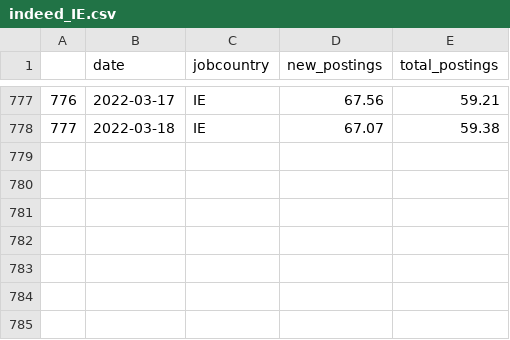
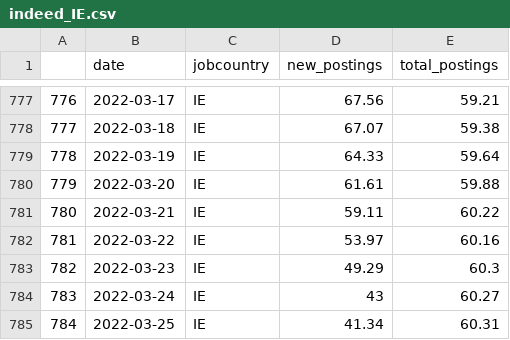
Before and after one commit to eamswe/dashtest, a CSV file: indeed_IE.csv, drawn as a sheet; only a part is shown, gaps mark what is left out; the diff names each change by its address in the sheet, - before the commit and + after, or states it on an @@ line.

Commit message:
data updated!

```diff
--- a/indeed_IE.csv
+++ b/indeed_IE.csv
+row 779: 778 | 2022-03-19 | IE | 64.33 | 59.64
+row 780: 779 | 2022-03-20 | IE | 61.61 | 59.88
+row 781: 780 | 2022-03-21 | IE | 59.11 | 60.22
+row 782: 781 | 2022-03-22 | IE | 53.97 | 60.16
+row 783: 782 | 2022-03-23 | IE | 49.29 | 60.3
+row 784: 783 | 2022-03-24 | IE | 43 | 60.27
+row 785: 784 | 2022-03-25 | IE | 41.34 | 60.31
```
Also changed, not shown: mobility.csv.
